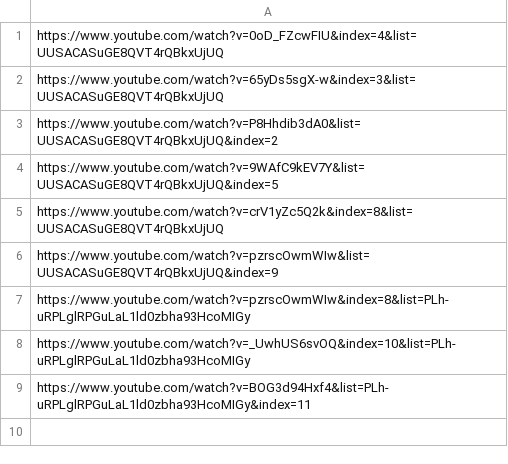
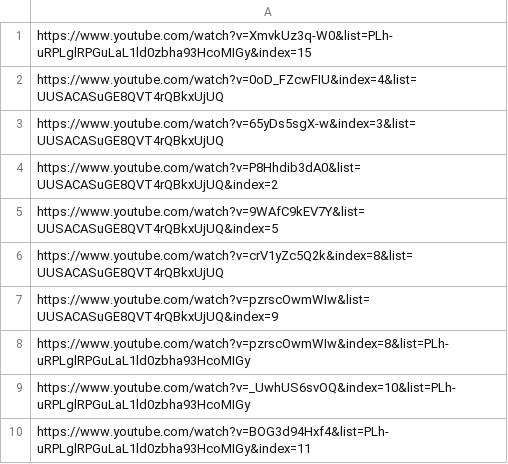
Before and after one commit to Chinsusu/Nghich, a CSV file: Sites.csv, drawn as a sheet.

Commit message:
update

```diff
--- a/Sites.csv
+++ b/Sites.csv
@@ -1 +1,2 @@
+https://www.youtube.com/watch?v=XmvkUz3q-W0&list=PLh-uRPLglRPGuLaL1ld0zbha93HcoMIGy&index=15
 https://www.youtube.com/watch?v=0oD_FZcwFIU&index=4&list=UUSACASuGE8QVT4rQBkxUjUQ
```
